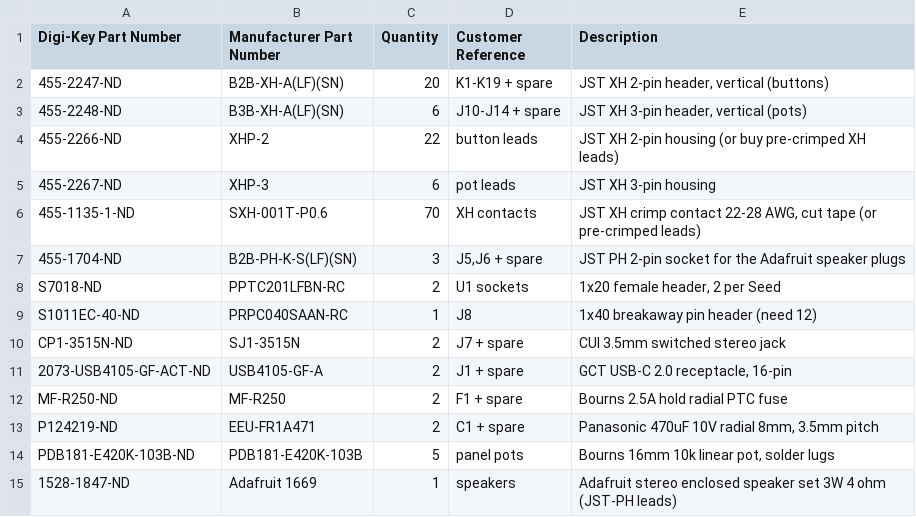
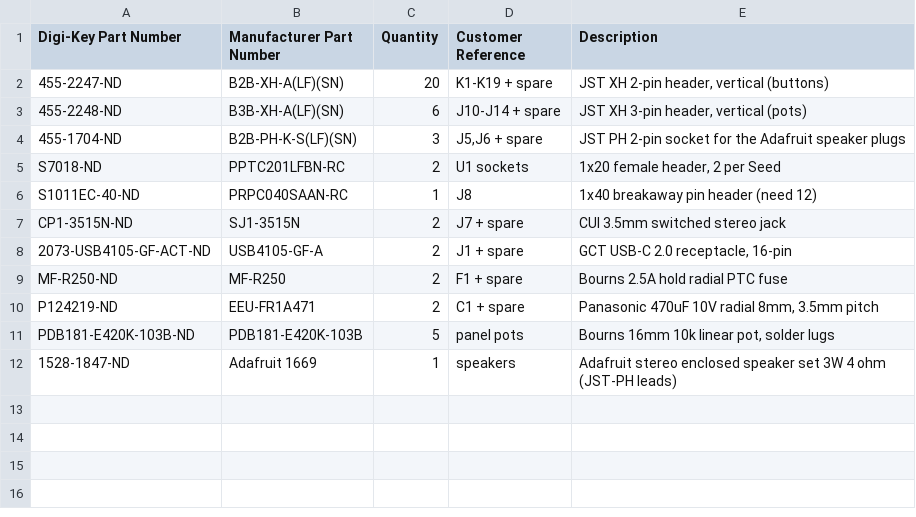
Before and after one commit to zachtemkin/synth-machine-libDaisy, a CSV file: hardware/digikey_tht_parts.csv, drawn as a sheet; the diff names each change by its address in the sheet, - before the commit and + after, or states it on an @@ line.

```diff
--- a/hardware/digikey_tht_parts.csv
+++ b/hardware/digikey_tht_parts.csv
-row 4: 455-2266-ND | XHP-2 | 22 | button leads | JST XH 2-pin housing (or buy pre-crimped XH leads)
-row 5: 455-2267-ND | XHP-3 | 6 | pot leads | JST XH 3-pin housing
-row 6: 455-1135-1-ND | SXH-001T-P0.6 | 70 | XH contacts | JST XH crimp contact 22-28 AWG, cut tape (or pre-crimped leads)
```
